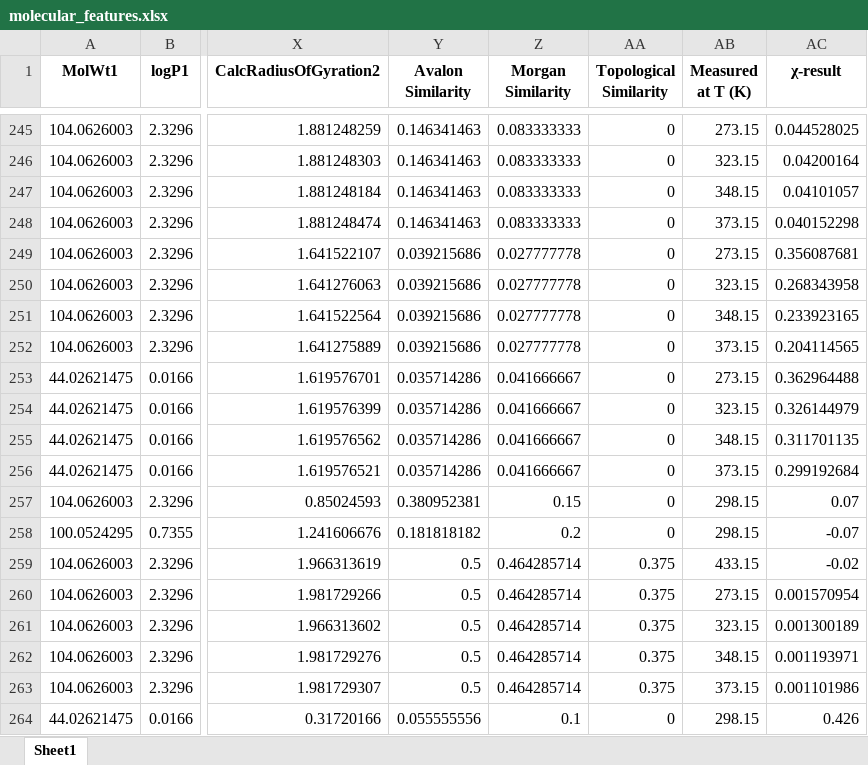
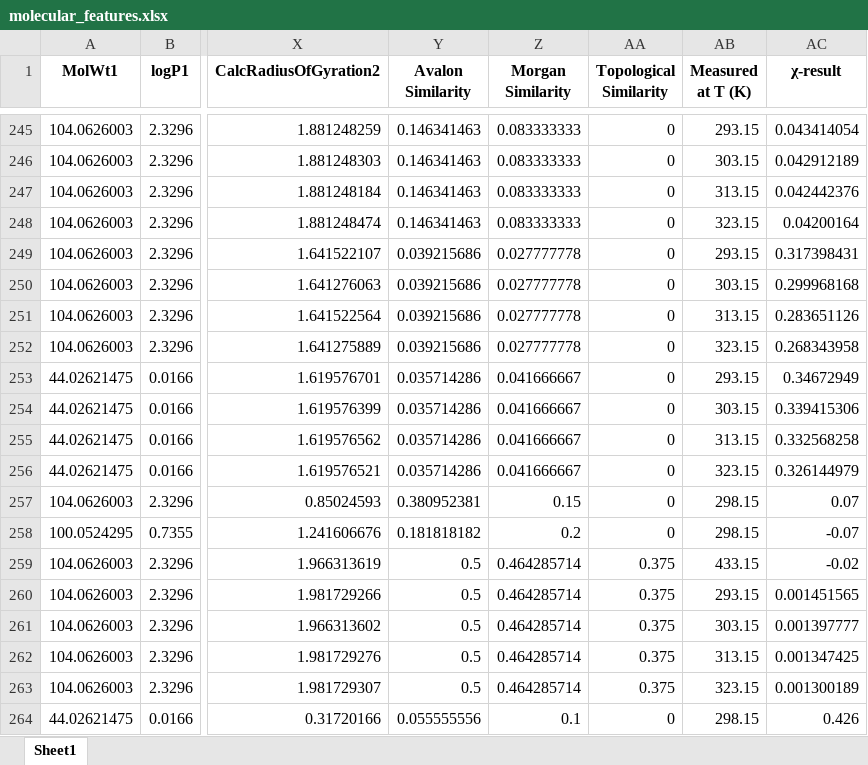
Before and after one commit to Nothingness-Void/Graduation-project, an Excel workbook: data/molecular_features.xlsx, sheet Sheet1, drawn as a sheet; only a part is shown, gaps mark what is left out; values as stored, in another font and other column widths than the file's, no borders; the diff covers the shown part only; the diff names each change by its address in the sheet, - before the commit and + after, or states it on an @@ line.

```diff
--- a/data/molecular_features.xlsx (sheet Sheet1)
+++ b/data/molecular_features.xlsx (sheet Sheet1)
-AB245 (Measured at T (K)): 273.15
+AB245 (Measured at T (K)): 293.15
-AC245 (χ-result): 0.044528025
+AC245 (χ-result): 0.043414054
-AB246 (Measured at T (K)): 323.15
+AB246 (Measured at T (K)): 303.15
-AC246 (χ-result): 0.04200164
+AC246 (χ-result): 0.042912189
-AB247 (Measured at T (K)): 348.15
+AB247 (Measured at T (K)): 313.15
-AC247 (χ-result): 0.04101057
+AC247 (χ-result): 0.042442376
-AB248 (Measured at T (K)): 373.15
+AB248 (Measured at T (K)): 323.15
-AC248 (χ-result): 0.040152298
+AC248 (χ-result): 0.04200164
-AB249 (Measured at T (K)): 273.15
+AB249 (Measured at T (K)): 293.15
-AC249 (χ-result): 0.356087681
+AC249 (χ-result): 0.317398431
-AB250 (Measured at T (K)): 323.15
+AB250 (Measured at T (K)): 303.15
-AC250 (χ-result): 0.268343958
+AC250 (χ-result): 0.299968168
-AB251 (Measured at T (K)): 348.15
+AB251 (Measured at T (K)): 313.15
-AC251 (χ-result): 0.233923165
+AC251 (χ-result): 0.283651126
-AB252 (Measured at T (K)): 373.15
+AB252 (Measured at T (K)): 323.15
-AC252 (χ-result): 0.204114565
+AC252 (χ-result): 0.268343958
-AB253 (Measured at T (K)): 273.15
+AB253 (Measured at T (K)): 293.15
-AC253 (χ-result): 0.362964488
+AC253 (χ-result): 0.34672949
-AB254 (Measured at T (K)): 323.15
+AB254 (Measured at T (K)): 303.15
-AC254 (χ-result): 0.326144979
+AC254 (χ-result): 0.339415306
-AB255 (Measured at T (K)): 348.15
+AB255 (Measured at T (K)): 313.15
-AC255 (χ-result): 0.311701135
+AC255 (χ-result): 0.332568258
-AB256 (Measured at T (K)): 373.15
+AB256 (Measured at T (K)): 323.15
-AC256 (χ-result): 0.299192684
+AC256 (χ-result): 0.326144979
-AB260 (Measured at T (K)): 273.15
+AB260 (Measured at T (K)): 293.15
-AC260 (χ-result): 0.001570954
+AC260 (χ-result): 0.001451565
-AB261 (Measured at T (K)): 323.15
+AB261 (Measured at T (K)): 303.15
-AC261 (χ-result): 0.001300189
+AC261 (χ-result): 0.001397777
-AB262 (Measured at T (K)): 348.15
+AB262 (Measured at T (K)): 313.15
-AC262 (χ-result): 0.001193971
+AC262 (χ-result): 0.001347425
-AB263 (Measured at T (K)): 373.15
+AB263 (Measured at T (K)): 323.15
-AC263 (χ-result): 0.001101986
+AC263 (χ-result): 0.001300189
```
Also changed, not shown: 256 edited cells elsewhere in this sheet, data/huggins_preprocessed.xlsx, 2 other files.
